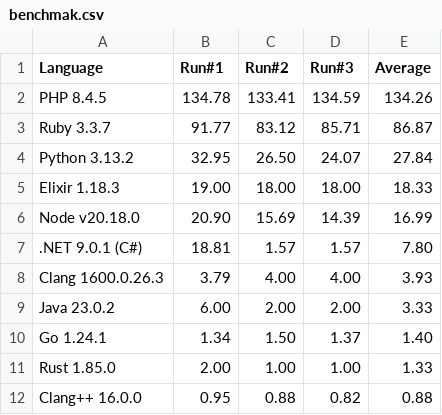
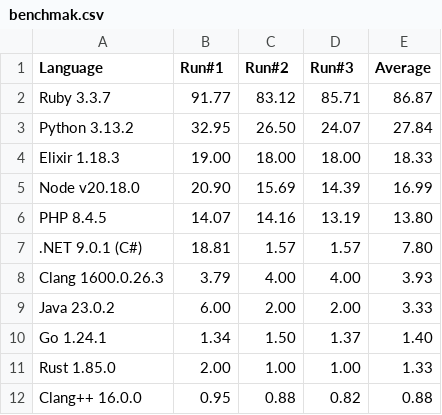
Before and after one commit to naveed125/rust-vs, a CSV file: benchmak.csv, drawn as a sheet; removed rows and columns are numbered as before the commit, all else as after; the diff names each change by its address in the sheet, - before the commit and + after, or states it on an @@ line.

Commit message:
Refactored PHP benchmark for way better results
Its also a 1:1 translation like the most implemented versions, uses array rather than string for concatenation, typings for possible JIT optimizations and ensure positive 64-bit integers

```diff
--- a/benchmak.csv
+++ b/benchmak.csv
-row 2: PHP 8.4.5 | 134.78 | 133.41 | 134.59 | 134.26
+row 6: PHP 8.4.5 | 14.07 | 14.16 | 13.19 | 13.80
```
Also changed, not shown: 3 other files.
